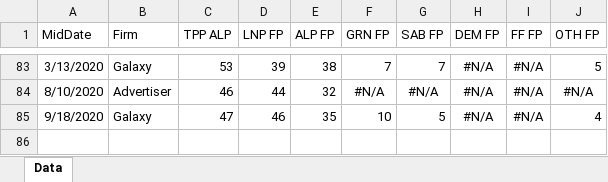
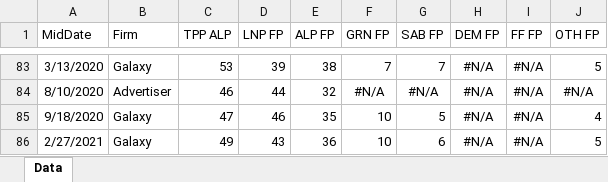
Before and after one commit to d-j-hirst/aus-polling-analyser, an Excel workbook: python/Data/poll-data-sa.xlsx, sheet Data, drawn as a sheet; only a part is shown, gaps mark what is left out; values as stored, in another font and other column widths than the file's, no borders; the diff names each change by its address in the sheet, - before the commit and + after, or states it on an @@ line.

Commit message:
SA newspoll in records only

```diff
--- a/python/Data/poll-data-sa.xlsx (sheet Data)
+++ b/python/Data/poll-data-sa.xlsx (sheet Data)
+row 86: 2/27/2021 | Galaxy | 49 | 43 | 36 | 10 | 6 | #N/A | #N/A | 5
```
